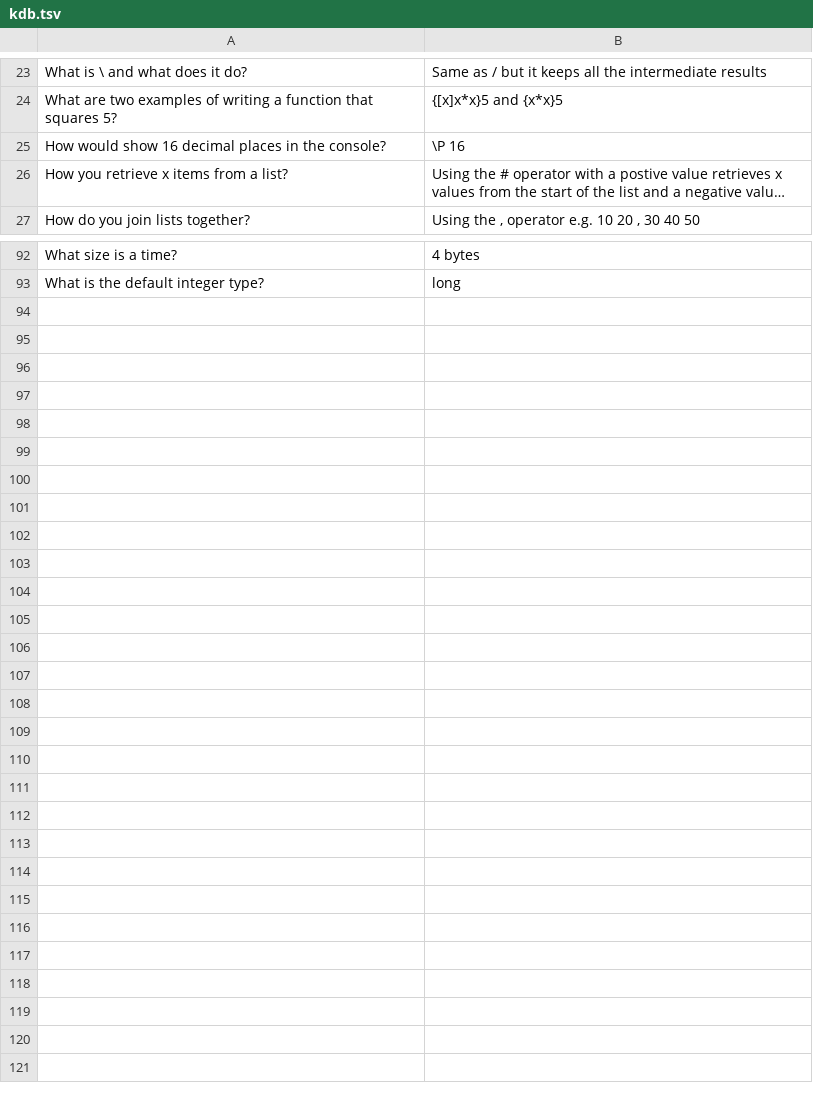
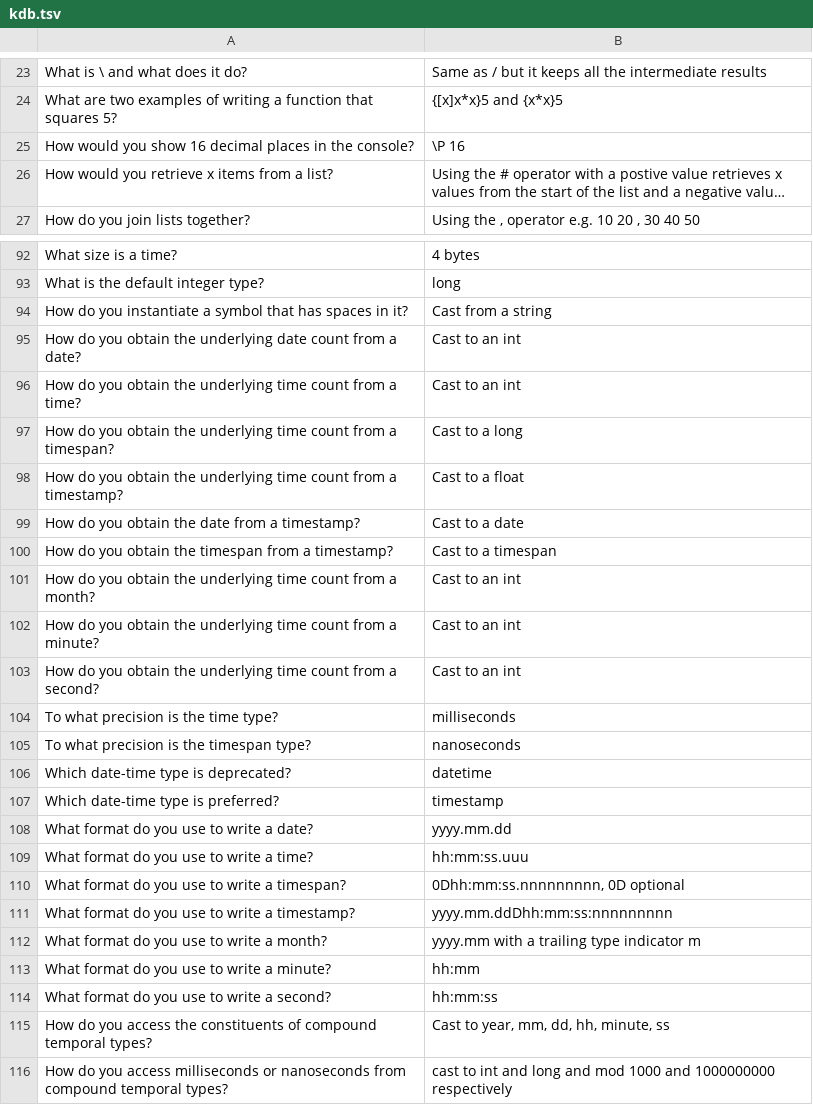
Before and after one commit to mchbrn/flashcards, a TSV file: data/kdb.tsv, drawn as a sheet; only a part is shown, gaps mark what is left out; long unchanged cells end in …; the diff covers the shown part only; the diff names each change by its address in the sheet, - before the commit and + after, or states it on an @@ line.

Commit message:
new questions

```diff
--- a/data/kdb.tsv
+++ b/data/kdb.tsv
-A25: How would show 16…
+A25: How would you show 16…
-A26: How you retrieve x items from a list?
+A26: How would you retrieve x items from a list?
+row 94: How do you instantiate a symbol that has spaces in it? | Cast from a string
+row 95: How do you obtain the underlying date count from a date? | Cast to an int
+row 96: How do you obtain the underlying time count from a time? | Cast to an int
+row 97: How do you obtain the underlying time count from a timespan? | Cast to a long
+row 98: How do you obtain the underlying time count from a timestamp? | Cast to a float
+row 99: How do you obtain the date from a timestamp? | Cast to a date
+row 100: How do you obtain the timespan from a timestamp? | Cast to a timespan
+row 101: How do you obtain the underlying time count from a month? | Cast to an int
+row 102: How do you obtain the underlying time count from a minute? | Cast to an int
+row 103: How do you obtain the underlying time count from a second? | Cast to an int
+row 104: To what precision is the time type? | milliseconds
+row 105: To what precision is the timespan type? | nanoseconds
+row 106: Which date-time type is deprecated? | datetime
+row 107: Which date-time type is preferred? | timestamp
+row 108: What format do you use to write a date? | yyyy.mm.dd
+row 109: What format do you use to write a time? | hh:mm:ss.uuu
+row 110: What format do you use to write a timespan? | 0Dhh:mm:ss.nnnnnnnnn, 0D optional
+row 111: What format do you use to write a timestamp? | yyyy.mm.ddDhh:mm:ss:nnnnnnnnn
+row 112: What format do you use to write a month? | yyyy.mm with a trailing type indicator m
+row 113: What format do you use to write a minute? | hh:mm
+row 114: What format do you use to write a second? | hh:mm:ss
+row 115: How do you access the constituents of compound temporal types? | Cast to year, mm, dd, hh, minute, ss
+row 116: How do you access milliseconds or nanoseconds from compound temporal types? | cast to int and long and mod 1000 and 1000000000 respectively
```
Also changed, not shown: 1 edited cell elsewhere in this file.
